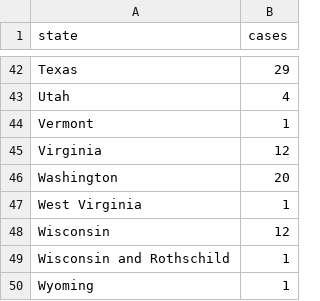
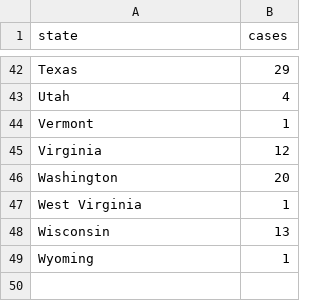
Before and after one commit to hardiksinghnegi/Visualization_CSE_564, a CSV file: static/data_files/csv/us_state_incidents.csv, drawn as a sheet; only a part is shown, gaps mark what is left out.

```diff
--- a/static/data_files/csv/us_state_incidents.csv
+++ b/static/data_files/csv/us_state_incidents.csv
@@ -47,4 +47,3 @@ Washington,20
 West Virginia,1
-Wisconsin,12
-Wisconsin and Rothschild,1
+Wisconsin,13
 Wyoming,1
```
Also changed, not shown: 3 other files.
